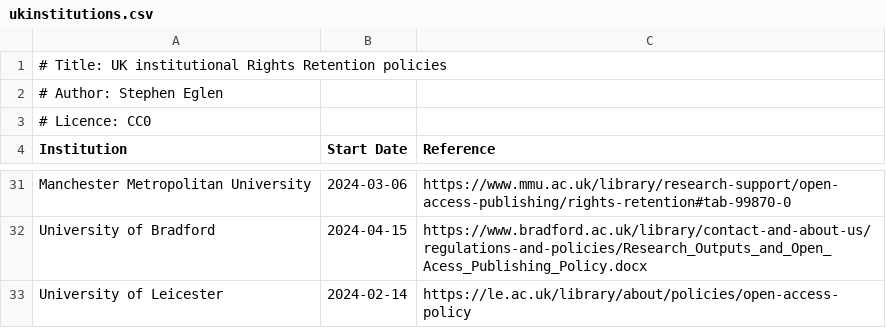
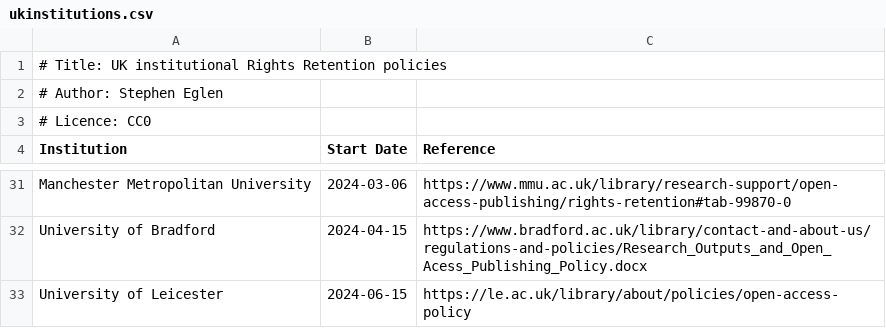
Before and after one commit to sje30/rrs, a CSV file: ukinstitutions.csv, drawn as a sheet; only a part is shown, gaps mark what is left out.

Commit message:
Leicester - June date.

```diff
--- a/ukinstitutions.csv
+++ b/ukinstitutions.csv
@@ -32,2 +32,2 @@ Manchester Metropolitan University,2024-03-06,https://www.mmu.ac.uk/library/rese
 University of Bradford,2024-04-15,https://www.bradford.ac.uk/library/contact-and-about-us/regulations-and-policies/Research_Outputs_and_Open_Acess_Publishing_Policy.docx
-University of Leicester,2024-02-14,https://le.ac.uk/library/about/policies/open-access-policy
+University of Leicester,2024-06-15,https://le.ac.uk/library/about/policies/open-access-policy
```
Also changed, not shown: 1 other file.
